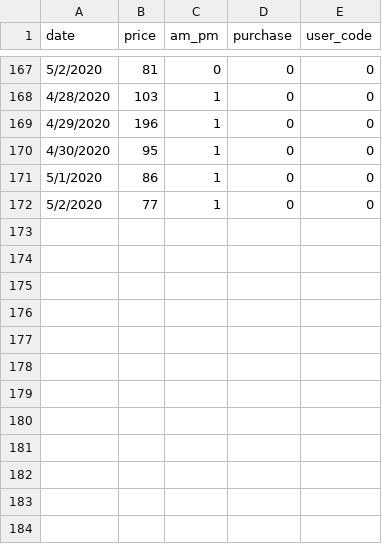
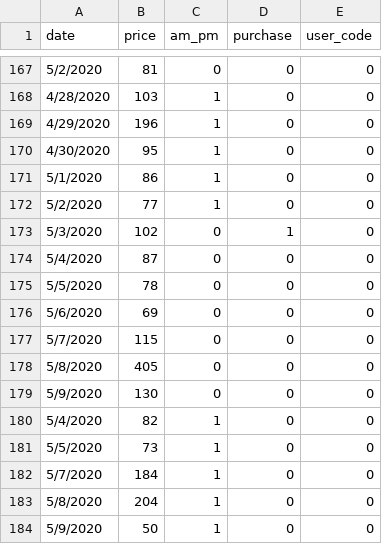
Before and after one commit to ljiang95/animal-crossing-new-horizons-turnip-price, a CSV file: data/turnip_price.csv, drawn as a sheet; only a part is shown, gaps mark what is left out; the diff names each change by its address in the sheet, - before the commit and + after, or states it on an @@ line.

Commit message:
Updated on 2020-05-17

```diff
--- a/data/turnip_price.csv
+++ b/data/turnip_price.csv
+row 173: 5/3/2020 | 102 | 0 | 1 | 0
+row 174: 5/4/2020 | 87 | 0 | 0 | 0
+row 175: 5/5/2020 | 78 | 0 | 0 | 0
+row 176: 5/6/2020 | 69 | 0 | 0 | 0
+row 177: 5/7/2020 | 115 | 0 | 0 | 0
+row 178: 5/8/2020 | 405 | 0 | 0 | 0
+row 179: 5/9/2020 | 130 | 0 | 0 | 0
+row 180: 5/4/2020 | 82 | 1 | 0 | 0
+row 181: 5/5/2020 | 73 | 1 | 0 | 0
+row 182: 5/7/2020 | 184 | 1 | 0 | 0
+row 183: 5/8/2020 | 204 | 1 | 0 | 0
+row 184: 5/9/2020 | 50 | 1 | 0 | 0
```
